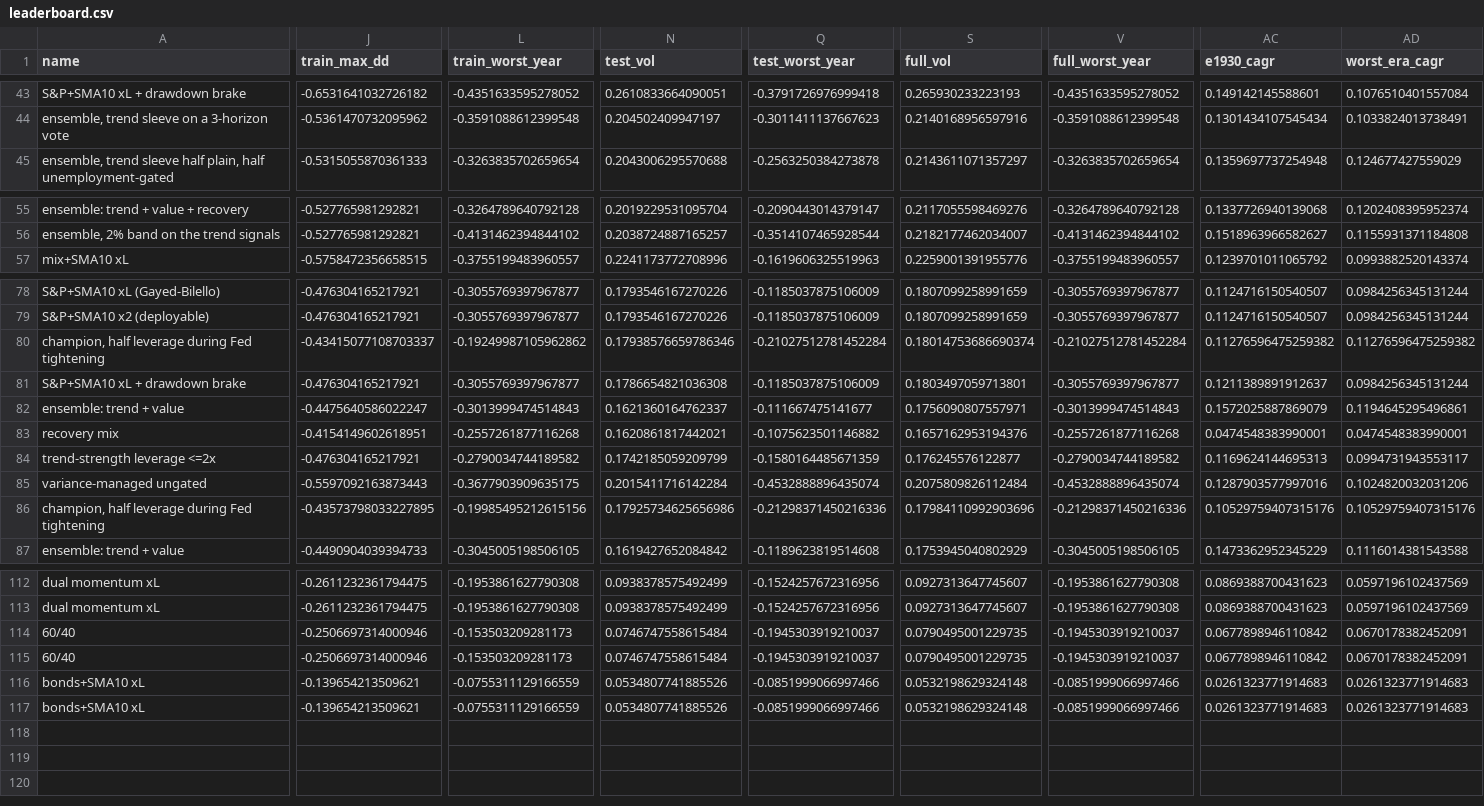
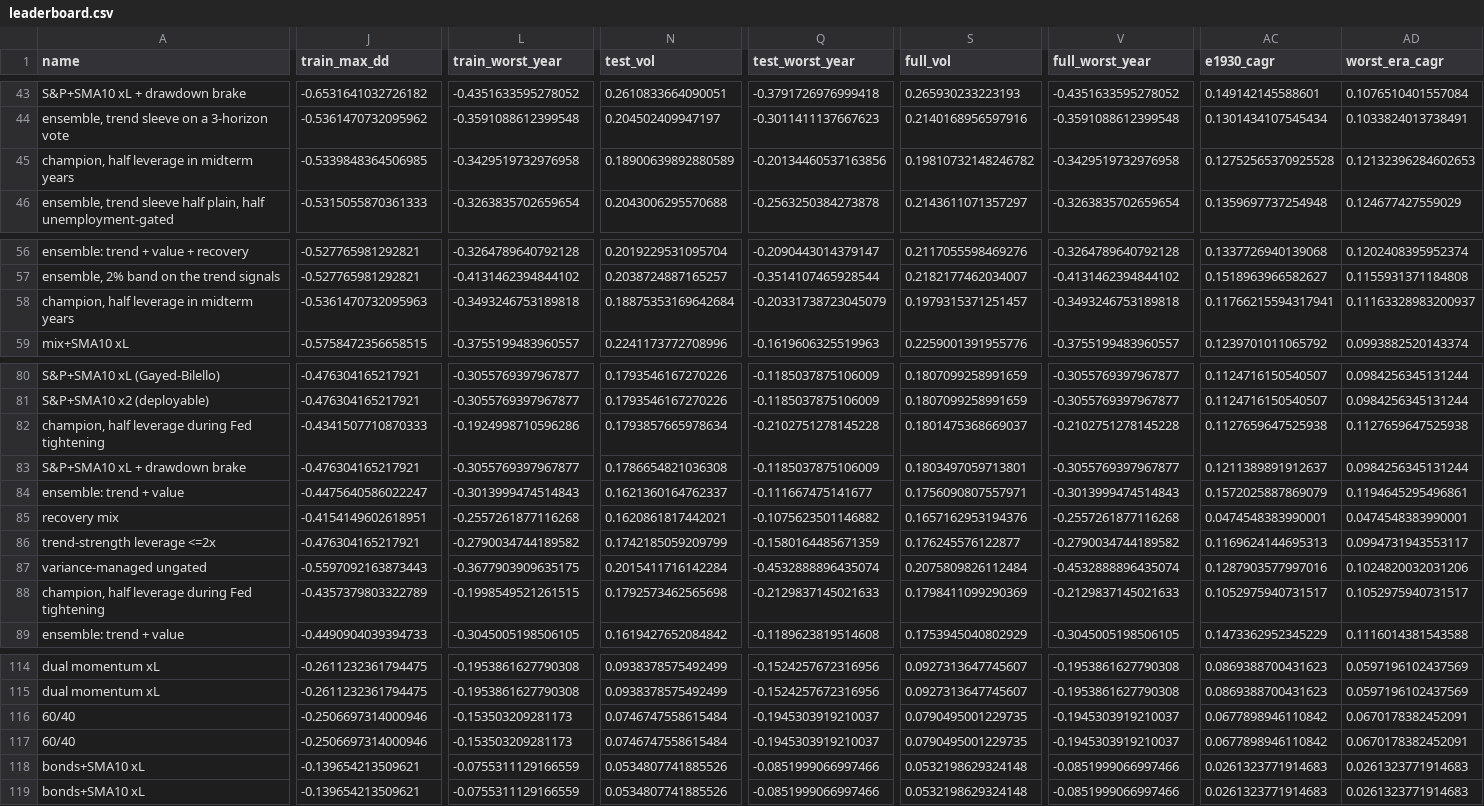
Before and after one commit to eitank123/InverterModel, a CSV file: loop/leaderboard.csv, drawn as a sheet; only a part is shown, gaps mark what is left out; addresses are those after the commit; rows hold the shown columns only; the diff covers the shown part only; the diff names each change by its address in the sheet, - before the commit and + after, or states it on an @@ line.

```diff
--- a/loop/leaderboard.csv
+++ b/loop/leaderboard.csv
+row 45: champion, half leverage in midterm years | -0.5339848364506985 | -0.3429519732976958 | 0.18900639892880589 | -0.20134460537163856 | 0.19810732148246782 | -0.3429519732976958 | 0.12752565370925528 | 0.12132396284602653
+row 58: champion, half leverage in midterm years | -0.5361470732095963 | -0.3493246753189818 | 0.18875353169642684 | -0.20331738723045079 | 0.1979315371251457 | -0.3493246753189818 | 0.11766215594317941 | 0.11163328983200937
-J82 (train_max_dd): -0.43415077108703337
+J82 (train_max_dd): -0.4341507710870333
-L82 (train_worst_year): -0.19249987105962862
+L82 (train_worst_year): -0.1924998710596286
-N82 (test_vol): 0.17938576659786346
+N82 (test_vol): 0.1793857665978634
-Q82 (test_worst_year): -0.21027512781452284
+Q82 (test_worst_year): -0.2102751278145228
-S82 (full_vol): 0.18014753686690374
+S82 (full_vol): 0.1801475368669037
-V82 (full_worst_year): -0.21027512781452284
+V82 (full_worst_year): -0.2102751278145228
-AC82 (e1930_cagr): 0.11276596475259382
+AC82 (e1930_cagr): 0.1127659647525938
-AD82 (worst_era_cagr): 0.11276596475259382
+AD82 (worst_era_cagr): 0.1127659647525938
-J88 (train_max_dd): -0.43573798033227895
+J88 (train_max_dd): -0.4357379803322789
-L88 (train_worst_year): -0.19985495212615156
+L88 (train_worst_year): -0.1998549521261515
-N88 (test_vol): 0.17925734625656986
+N88 (test_vol): 0.1792573462565698
-Q88 (test_worst_year): -0.21298371450216336
+Q88 (test_worst_year): -0.2129837145021633
-S88 (full_vol): 0.17984110992903696
+S88 (full_vol): 0.1798411099290369
-V88 (full_worst_year): -0.21298371450216336
+V88 (full_worst_year): -0.2129837145021633
-AC88 (e1930_cagr): 0.10529759407315176
+AC88 (e1930_cagr): 0.1052975940731517
-AD88 (worst_era_cagr): 0.10529759407315176
+AD88 (worst_era_cagr): 0.1052975940731517
@@ row 115 moved to row 116: 60/40 @@
@@ row 117 moved to row 118: bonds+SMA10 xL @@
```
Also changed, not shown: 7 edited cells elsewhere in this file, 8 other files.
